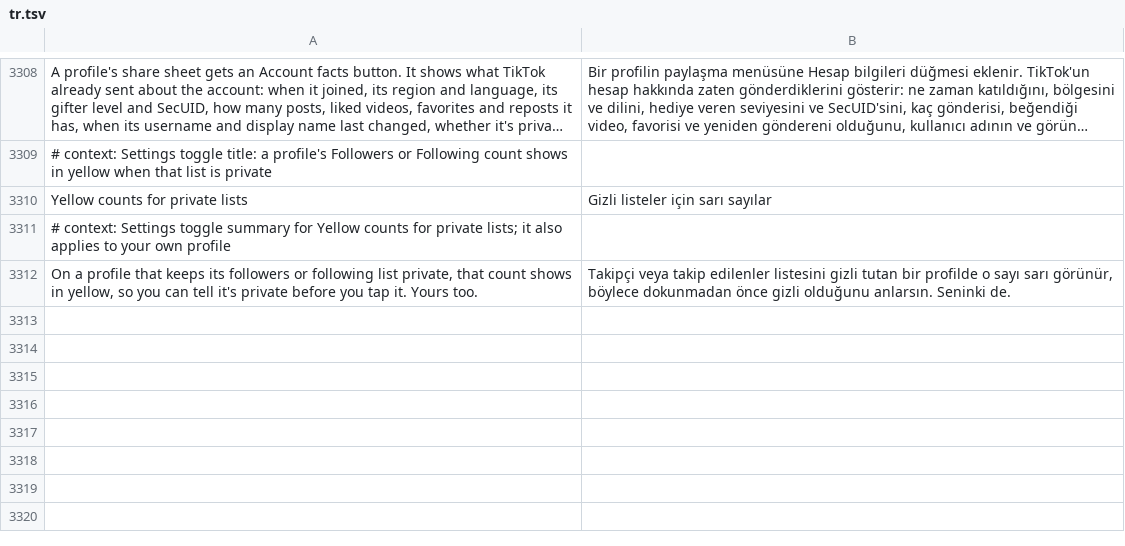
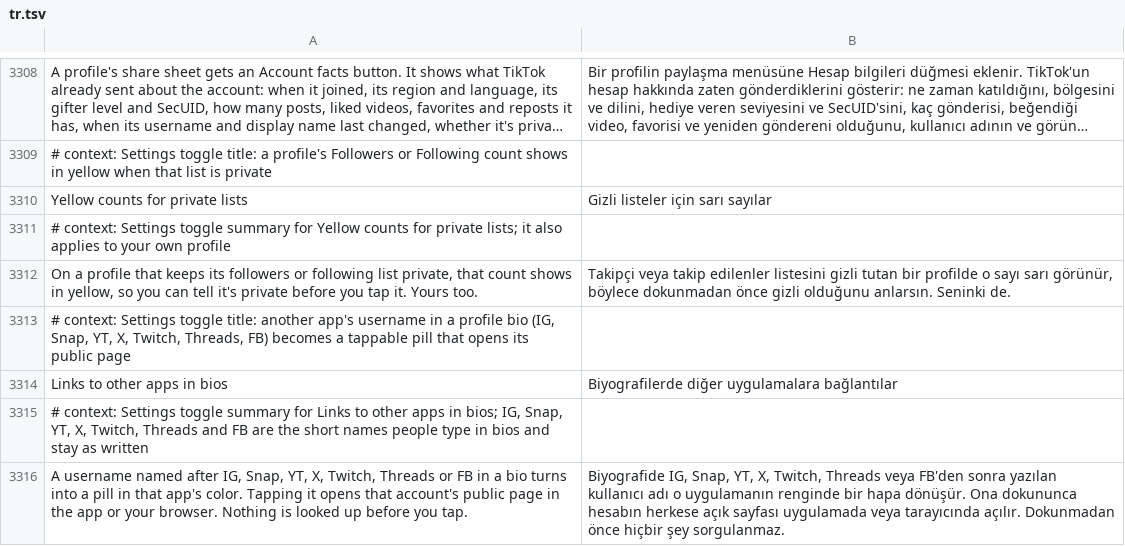
Before and after one commit to SysAdminDoc/HushFeed, a TSV file: extensions/tiktok/src/main/l10n/tr.tsv, drawn as a sheet; only a part is shown, gaps mark what is left out; long unchanged cells end in …; the diff names each change by its address in the sheet, - before the commit and + after, or states it on an @@ line.

```diff
--- a/extensions/tiktok/src/main/l10n/tr.tsv
+++ b/extensions/tiktok/src/main/l10n/tr.tsv
+row 3313: # context: Settings toggle title: another app's username in a profile bio (IG, Snap, YT, X, Twitch, Threads, FB) becomes a tappable pill that opens its public page
+row 3314: Links to other apps in bios | Biyografilerde diğer uygulamalara bağlantılar
+row 3315: # context: Settings toggle summary for Links to other apps in bios; IG, Snap, YT, X, Twitch, Threads and FB are the short names people type in bios and stay as written
+row 3316: A username named after IG, Snap, YT, X, Twitch, Threads or FB in a bio turns into a pill in that app's color. Tapping it opens that account's public page in the app or your browser. Nothing is looked up before you tap. | Biyografide IG, Snap, YT, X, Twitch, Threads veya FB'den sonra yazılan kullanıcı adı o uygulamanın renginde bir hapa dönüşür. Ona dokununca hesabın herkese açık sayfası uygulamada veya tarayıcında açılır. Dokunmadan önce hiçbir şey sorgulanmaz.
```
Also changed, not shown: extensions/tiktok/src/main/l10n/ar.tsv, extensions/tiktok/src/main/l10n/az.tsv, 34 other files.
